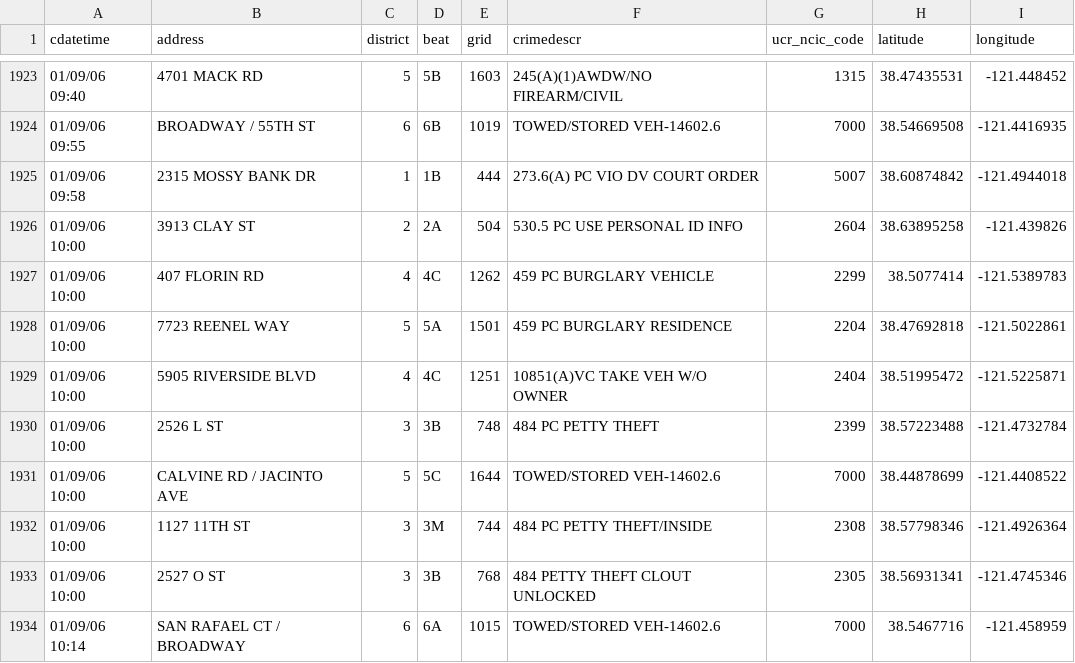
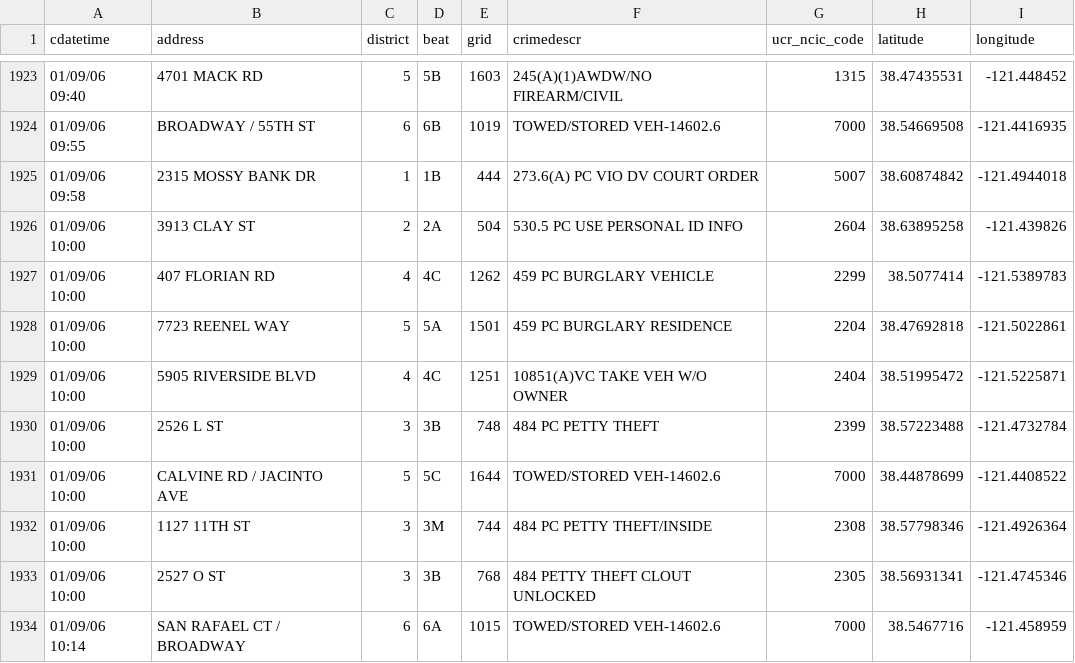
Before and after one commit to DHBern/DD2015, a CSV file: csv/crimestats_mac_english.csv, drawn as a sheet; only a part is shown, gaps mark what is left out.

Commit message:
another English change

```diff
--- a/csv/crimestats_mac_english.csv
+++ b/csv/crimestats_mac_english.csv
@@ -1926,3 +1926,3 @@ cdatetime,address,district,beat,grid,crimedescr,ucr_ncic_code,latitude,longitude
 01/09/06 10:00,3913 CLAY ST,2,2A        ,504,530.5 PC USE PERSONAL ID INFO,2604,38.63895258,-121.439826
-01/09/06 10:00,407 FLORIN RD,4,4C        ,1262,459 PC  BURGLARY VEHICLE,2299,38.5077414,-121.5389783
+01/09/06 10:00,407 FLORIAN RD,4,4C        ,1262,459 PC  BURGLARY VEHICLE,2299,38.5077414,-121.5389783
 01/09/06 10:00,7723 REENEL WAY,5,5A        ,1501,459 PC  BURGLARY RESIDENCE,2204,38.47692818,-121.5022861
```
